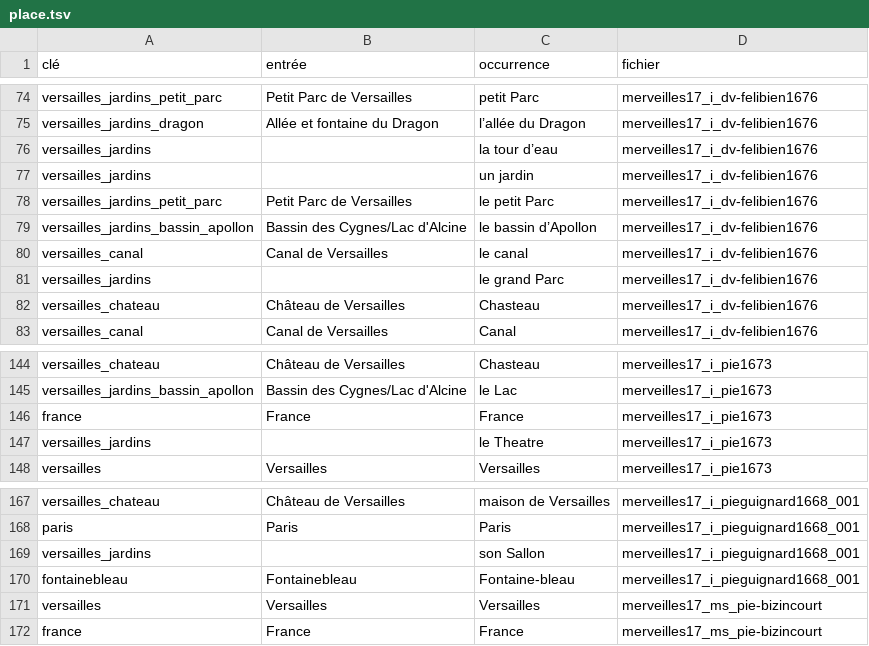
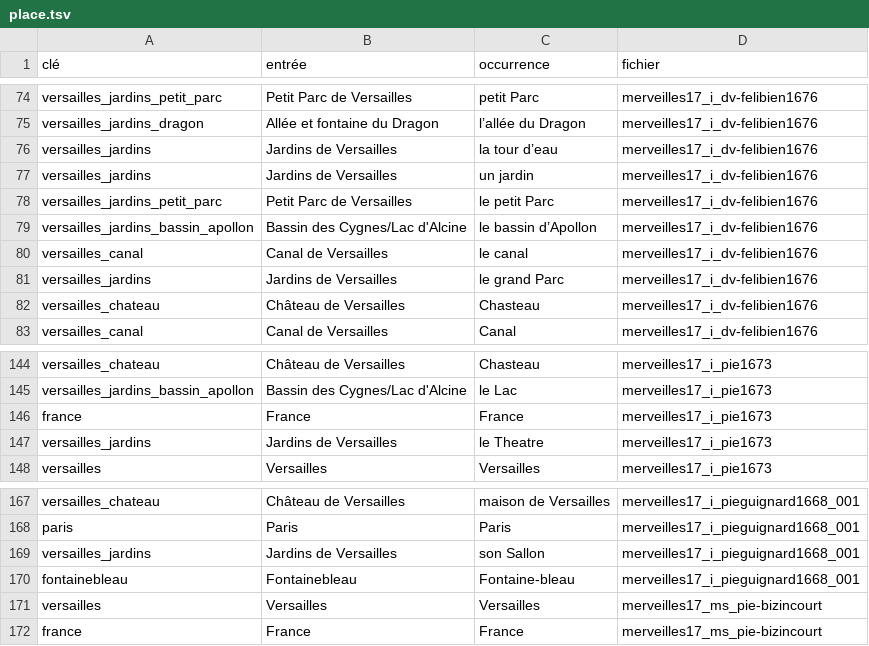
Before and after one commit to fetes17/merveilles17, a TSV file: index/place.tsv, drawn as a sheet; only a part is shown, gaps mark what is left out; the diff covers the shown part only.

```diff
--- a/index/place.tsv
+++ b/index/place.tsv
@@ -75,4 +75,4 @@ versailles_jardins_petit_parc	Petit Parc de Versailles	petit Parc	merveilles17_i
 versailles_jardins_dragon	Allée et fontaine du Dragon	l’allée du Dragon	merveilles17_i_dv-felibien1676
-versailles_jardins		la tour d’eau	merveilles17_i_dv-felibien1676
-versailles_jardins		un jardin	merveilles17_i_dv-felibien1676
+versailles_jardins	Jardins de Versailles	la tour d’eau	merveilles17_i_dv-felibien1676
+versailles_jardins	Jardins de Versailles	un jardin	merveilles17_i_dv-felibien1676
 versailles_jardins_petit_parc	Petit Parc de Versailles	le petit Parc	merveilles17_i_dv-felibien1676
@@ -80,3 +80,3 @@ versailles_jardins_bassin_apollon	Bassin des Cygnes/Lac d'Alcine	le bassin d’A
 versailles_canal	Canal de Versailles	le canal	merveilles17_i_dv-felibien1676
-versailles_jardins		le grand Parc	merveilles17_i_dv-felibien1676
+versailles_jardins	Jardins de Versailles	le grand Parc	merveilles17_i_dv-felibien1676
 versailles_chateau	Château de Versailles	Chasteau	merveilles17_i_dv-felibien1676
@@ -146,3 +146,3 @@ versailles_jardins_bassin_apollon	Bassin des Cygnes/Lac d'Alcine	le Lac	merveill
 france	France	France	merveilles17_i_pie1673
-versailles_jardins		le Theatre	merveilles17_i_pie1673
+versailles_jardins	Jardins de Versailles	le Theatre	merveilles17_i_pie1673
 versailles	Versailles	Versailles	merveilles17_i_pie1673
@@ -168,3 +168,3 @@ versailles_chateau	Château de Versailles	maison de Versailles	merveilles17_i_pi
 paris	Paris	Paris	merveilles17_i_pieguignard1668_001
-versailles_jardins		son Sallon	merveilles17_i_pieguignard1668_001
+versailles_jardins	Jardins de Versailles	son Sallon	merveilles17_i_pieguignard1668_001
 fontainebleau	Fontainebleau	Fontaine-bleau	merveilles17_i_pieguignard1668_001
```
Also changed, not shown: 12 edited cells elsewhere in this file, index/locorum.tsv, 4 other files.
